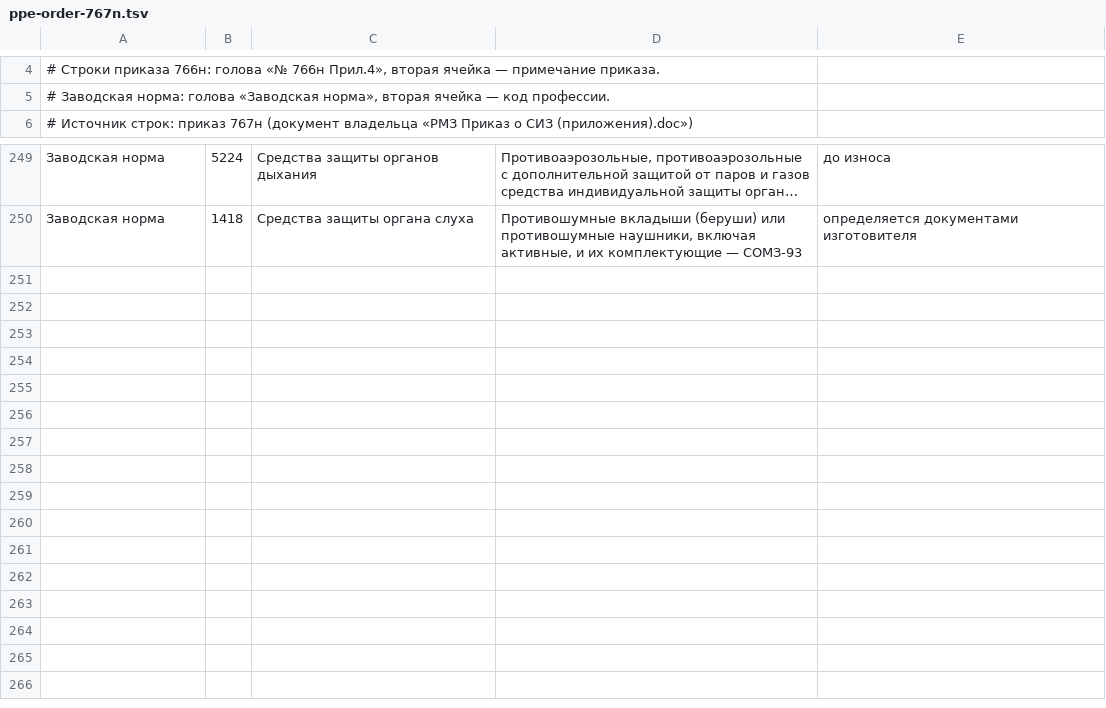
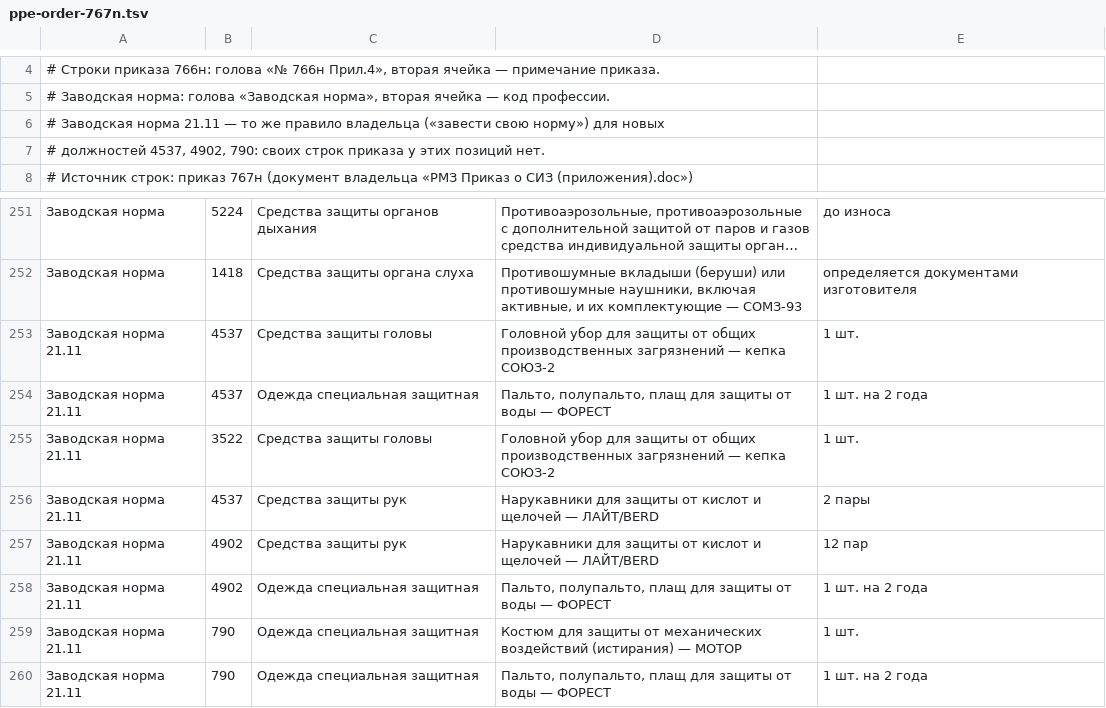
Before and after one commit to Valstan/MatricaRMZ, a TSV file: backend-api/scripts/data/ppe-order-767n.tsv, drawn as a sheet; only a part is shown, gaps mark what is left out; long unchanged cells end in …; the diff names each change by its address in the sheet, - before the commit and + after, or states it on an @@ line.

Commit message:
feat(siz): local norms for the new professions and trade-link fixes
The pocket prompts #20/#25 asked for every norm-set position to carry its own trade name and certificate. The code side was done on 16-17.11; the data side was stuck on 14 disputed pairs for the four new ETN professions - the warehouseman had no answer on file, so the pairs were re-derived from the decisions the owner already made for the same goods in other professions (the cap is worn in 16 professions, the TOFF boots in 9, the gloves in 14).

- 8 new factory norms (migration 0138): cap SOYUZ-2 for the car mechanic and the sandblaster, FOREST raincoat for three professions, LAYT/BERD cuffs for two professions, MOTOR suit for the forklift driver - the owner rule of 17.11.2026 (a position without a row in the order gets its own norm). Names and certificates come from the owner's job cards.
- The generator learned a second decision label (21.11) and keeps one source label per norm set, so a set and its rows never disagree.
- The trade-link engine: the warehouseman decision 'do not link' now applies before the matching (it used to be lost whenever the order had no row of that kind - the welder's knee pads and closed goggles), a decision is no longer dropped when the blank names a row the profession does not have (the row is found by its base name or by its trade identifier), and the matching tells same-good rows from different-goods rows (gloves no longer land on the cuffs row). The '[object Object]' in the note is gone.
- Guard tests: the skip decision without a row, a choice whose row name is unknown to the profession, a half-mask recognised by its trade identifier, and the new norms in the seed and migration lists.

On the stand: 145 trade positions - 142 linked to their own order row, 3 taken off issue by the warehouseman's decisions, 0 ambiguous, 0 unlinked.

Co-authored-by: valstan <zubazeirot@proton.me>
Co-authored-by: MiniMax Code (MiniMax-M3.1-Flash) <noreply@minimax.io>

```diff
--- a/backend-api/scripts/data/ppe-order-767n.tsv
+++ b/backend-api/scripts/data/ppe-order-767n.tsv
+row 6: # Заводская норма 21.11 — то же правило владельца («завести свою норму») для новых
+row 7: # должностей 4537, 4902, 790: своих строк приказа у этих позиций нет.
+row 253: Заводская норма 21.11 | 4537 | Средства защиты головы | Головной убор для защиты от общих производственных загрязнений — кепка СОЮЗ-2 | 1 шт.
+row 254: Заводская норма 21.11 | 4537 | Одежда специальная защитная | Пальто, полупальто, плащ для защиты от воды — ФОРЕСТ | 1 шт. на 2 года
+row 255: Заводская норма 21.11 | 3522 | Средства защиты головы | Головной убор для защиты от общих производственных загрязнений — кепка СОЮЗ-2 | 1 шт.
+row 256: Заводская норма 21.11 | 4537 | Средства защиты рук | Нарукавники для защиты от кислот и щелочей — ЛАЙТ/BERD | 2 пары
+row 257: Заводская норма 21.11 | 4902 | Средства защиты рук | Нарукавники для защиты от кислот и щелочей — ЛАЙТ/BERD | 12 пар
+row 258: Заводская норма 21.11 | 4902 | Одежда специальная защитная | Пальто, полупальто, плащ для защиты от воды — ФОРЕСТ | 1 шт. на 2 года
+row 259: Заводская норма 21.11 | 790 | Одежда специальная защитная | Костюм для защиты от механических воздействий (истирания) — МОТОР | 1 шт.
+row 260: Заводская норма 21.11 | 790 | Одежда специальная защитная | Пальто, полупальто, плащ для защиты от воды — ФОРЕСТ | 1 шт. на 2 года
```
Also changed, not shown: 8 other files.
